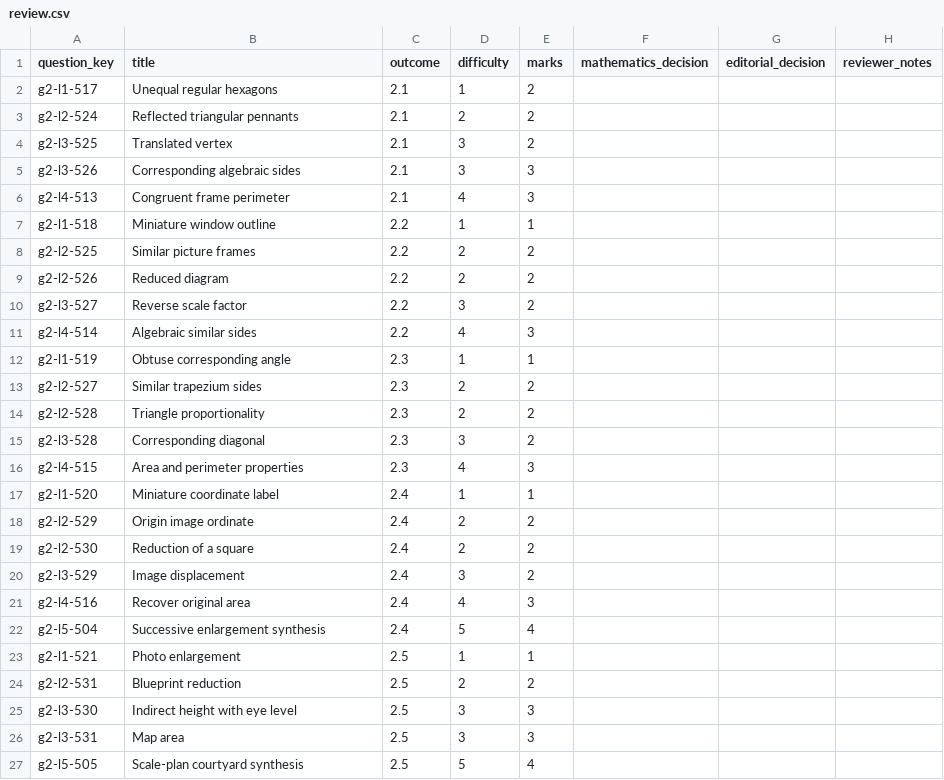
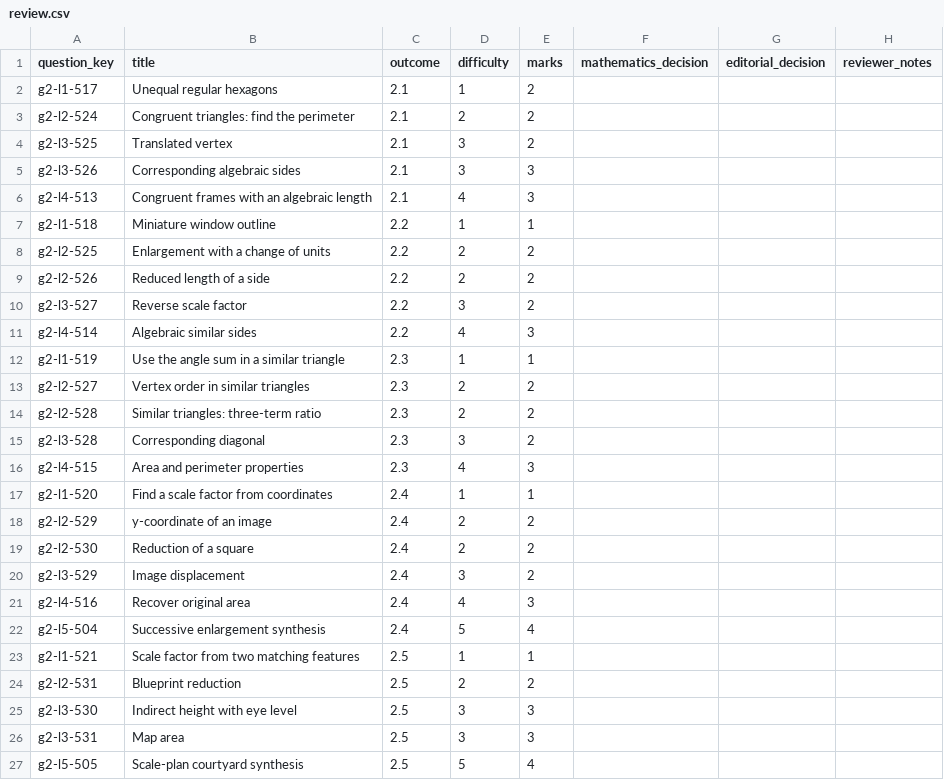
Before and after one commit to Willedward/asean_academy, a CSV file: backend_resources/question_bank/g3_math/secondary_2/g2/v1/review_packets/g3-sec2-g2-b004/review.csv, drawn as a sheet.

```diff
--- a/backend_resources/question_bank/g3_math/secondary_2/g2/v1/review_packets/g3-sec2-g2-b004/review.csv
+++ b/backend_resources/question_bank/g3_math/secondary_2/g2/v1/review_packets/g3-sec2-g2-b004/review.csv
@@ -2,18 +2,18 @@ question_key,title,outcome,difficulty,marks,mathematics_decision,editorial_decis
 g2-l1-517,Unequal regular hexagons,2.1,1,2,,,
-g2-l2-524,Reflected triangular pennants,2.1,2,2,,,
+g2-l2-524,Congruent triangles: find the perimeter,2.1,2,2,,,
 g2-l3-525,Translated vertex,2.1,3,2,,,
 g2-l3-526,Corresponding algebraic sides,2.1,3,3,,,
-g2-l4-513,Congruent frame perimeter,2.1,4,3,,,
+g2-l4-513,Congruent frames with an algebraic length,2.1,4,3,,,
 g2-l1-518,Miniature window outline,2.2,1,1,,,
-g2-l2-525,Similar picture frames,2.2,2,2,,,
-g2-l2-526,Reduced diagram,2.2,2,2,,,
+g2-l2-525,Enlargement with a change of units,2.2,2,2,,,
+g2-l2-526,Reduced length of a side,2.2,2,2,,,
 g2-l3-527,Reverse scale factor,2.2,3,2,,,
 g2-l4-514,Algebraic similar sides,2.2,4,3,,,
-g2-l1-519,Obtuse corresponding angle,2.3,1,1,,,
-g2-l2-527,Similar trapezium sides,2.3,2,2,,,
-g2-l2-528,Triangle proportionality,2.3,2,2,,,
+g2-l1-519,Use the angle sum in a similar triangle,2.3,1,1,,,
+g2-l2-527,Vertex order in similar triangles,2.3,2,2,,,
+g2-l2-528,Similar triangles: three-term ratio,2.3,2,2,,,
 g2-l3-528,Corresponding diagonal,2.3,3,2,,,
 g2-l4-515,Area and perimeter properties,2.3,4,3,,,
-g2-l1-520,Miniature coordinate label,2.4,1,1,,,
-g2-l2-529,Origin image ordinate,2.4,2,2,,,
+g2-l1-520,Find a scale factor from coordinates,2.4,1,1,,,
+g2-l2-529,y-coordinate of an image,2.4,2,2,,,
 g2-l2-530,Reduction of a square,2.4,2,2,,,
@@ -22,3 +22,3 @@ g2-l4-516,Recover original area,2.4,4,3,,,
 g2-l5-504,Successive enlargement synthesis,2.4,5,4,,,
-g2-l1-521,Photo enlargement,2.5,1,1,,,
+g2-l1-521,Scale factor from two matching features,2.5,1,1,,,
 g2-l2-531,Blueprint reduction,2.5,2,2,,,
```
Also changed, not shown: 21 other files.
